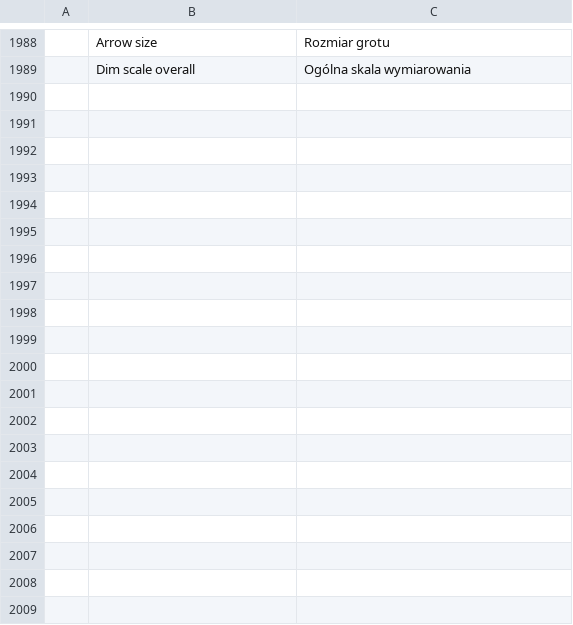
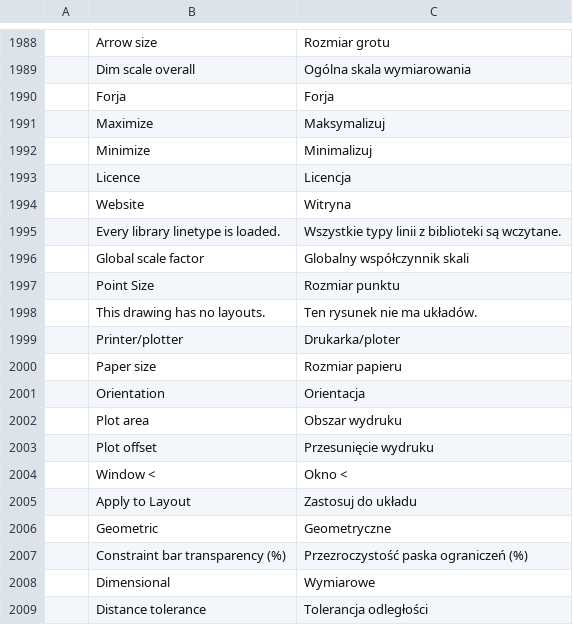
Before and after one commit to getnodalia/forja, a TSV file: crates/ui-egui/src/i18n/pl.tsv, drawn as a sheet; only a part is shown, gaps mark what is left out; the diff covers the shown part only; the diff names each change by its address in the sheet, - before the commit and + after, or states it on an @@ line.

```diff
--- a/crates/ui-egui/src/i18n/pl.tsv
+++ b/crates/ui-egui/src/i18n/pl.tsv
+row 1990:  | Forja | Forja
+row 1991:  | Maximize | Maksymalizuj
+row 1992:  | Minimize | Minimalizuj
+row 1993:  | Licence | Licencja
+row 1994:  | Website | Witryna
+row 1995:  | Every library linetype is loaded. | Wszystkie typy linii z biblioteki są wczytane.
+row 1996:  | Global scale factor | Globalny współczynnik skali
+row 1997:  | Point Size | Rozmiar punktu
+row 1998:  | This drawing has no layouts. | Ten rysunek nie ma układów.
+row 1999:  | Printer/plotter | Drukarka/ploter
+row 2000:  | Paper size | Rozmiar papieru
+row 2001:  | Orientation | Orientacja
+row 2002:  | Plot area | Obszar wydruku
+row 2003:  | Plot offset | Przesunięcie wydruku
+row 2004:  | Window < | Okno <
+row 2005:  | Apply to Layout | Zastosuj do układu
+row 2006:  | Geometric | Geometryczne
+row 2007:  | Constraint bar transparency (%) | Przezroczystość paska ograniczeń (%)
+row 2008:  | Dimensional | Wymiarowe
+row 2009:  | Distance tolerance | Tolerancja odległości
```
Also changed, not shown: 79 added rows elsewhere in this file, crates/ui-egui/src/i18n/hu.tsv, crates/ui-egui/src/i18n/it.tsv, 15 other files.
